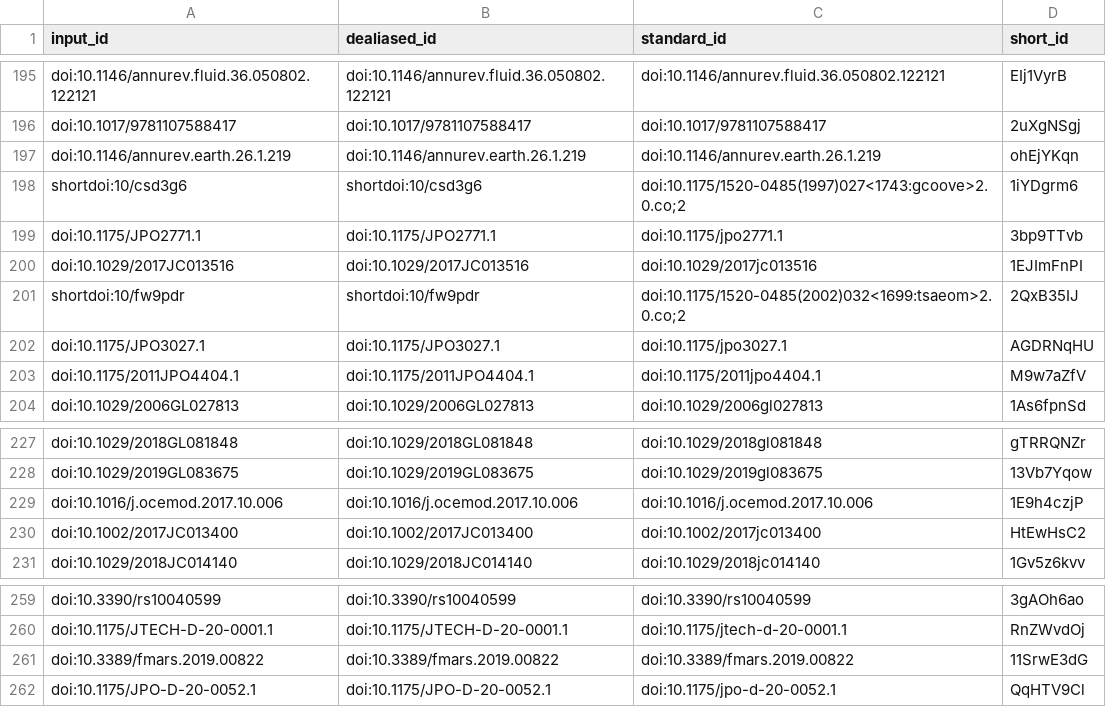
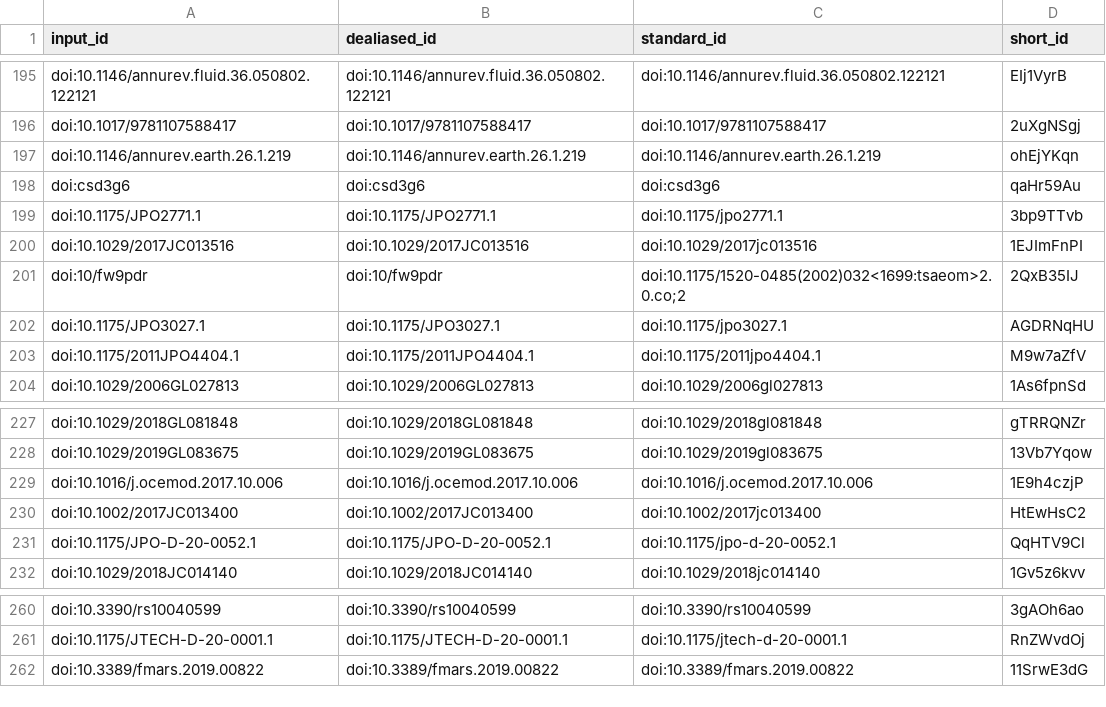
Before and after one commit to lesommer/habilitation-recherche, a TSV file: citations.tsv, drawn as a sheet; only a part is shown, gaps mark what is left out.

```diff
--- a/citations.tsv
+++ b/citations.tsv
@@ -197,6 +197,6 @@ doi:10.1017/9781107588417	doi:10.1017/9781107588417	doi:10.1017/9781107588417	2u
 doi:10.1146/annurev.earth.26.1.219	doi:10.1146/annurev.earth.26.1.219	doi:10.1146/annurev.earth.26.1.219	ohEjYKqn
-shortdoi:10/csd3g6	shortdoi:10/csd3g6	doi:10.1175/1520-0485(1997)027<1743:gcoove>2.0.co;2	1iYDgrm6
+doi:csd3g6	doi:csd3g6	doi:csd3g6	qaHr59Au
 doi:10.1175/JPO2771.1	doi:10.1175/JPO2771.1	doi:10.1175/jpo2771.1	3bp9TTvb
 doi:10.1029/2017JC013516	doi:10.1029/2017JC013516	doi:10.1029/2017jc013516	1EJImFnPI
-shortdoi:10/fw9pdr	shortdoi:10/fw9pdr	doi:10.1175/1520-0485(2002)032<1699:tsaeom>2.0.co;2	2QxB35IJ
+doi:10/fw9pdr	doi:10/fw9pdr	doi:10.1175/1520-0485(2002)032<1699:tsaeom>2.0.co;2	2QxB35IJ
 doi:10.1175/JPO3027.1	doi:10.1175/JPO3027.1	doi:10.1175/jpo3027.1	AGDRNqHU
@@ -230,2 +230,3 @@ doi:10.1016/j.ocemod.2017.10.006	doi:10.1016/j.ocemod.2017.10.006	doi:10.1016/j.
 doi:10.1002/2017JC013400	doi:10.1002/2017JC013400	doi:10.1002/2017jc013400	HtEwHsC2
+doi:10.1175/JPO-D-20-0052.1	doi:10.1175/JPO-D-20-0052.1	doi:10.1175/jpo-d-20-0052.1	QqHTV9Cl
 doi:10.1029/2018JC014140	doi:10.1029/2018JC014140	doi:10.1029/2018jc014140	1Gv5z6kvv
@@ -261,2 +262 @@ doi:10.1175/JTECH-D-20-0001.1	doi:10.1175/JTECH-D-20-0001.1	doi:10.1175/jtech-d-
 doi:10.3389/fmars.2019.00822	doi:10.3389/fmars.2019.00822	doi:10.3389/fmars.2019.00822	11SrwE3dG
-doi:10.1175/JPO-D-20-0052.1	doi:10.1175/JPO-D-20-0052.1	doi:10.1175/jpo-d-20-0052.1	QqHTV9Cl
```
Also changed, not shown: 4 other files.
